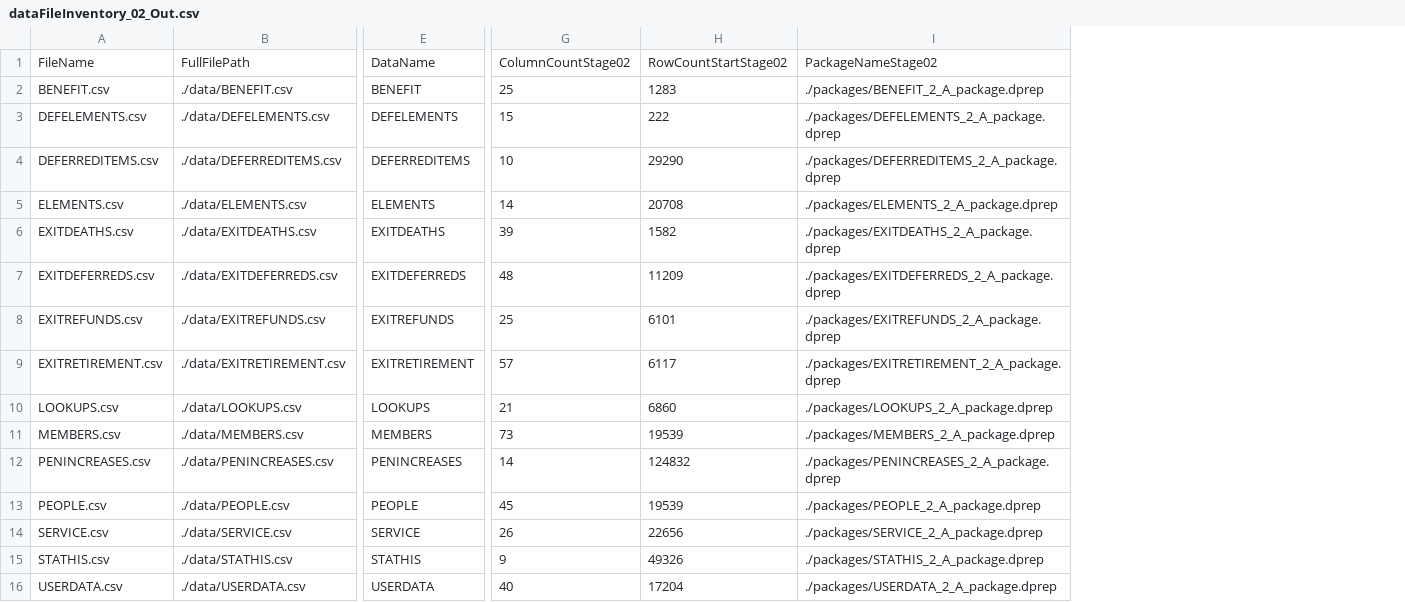
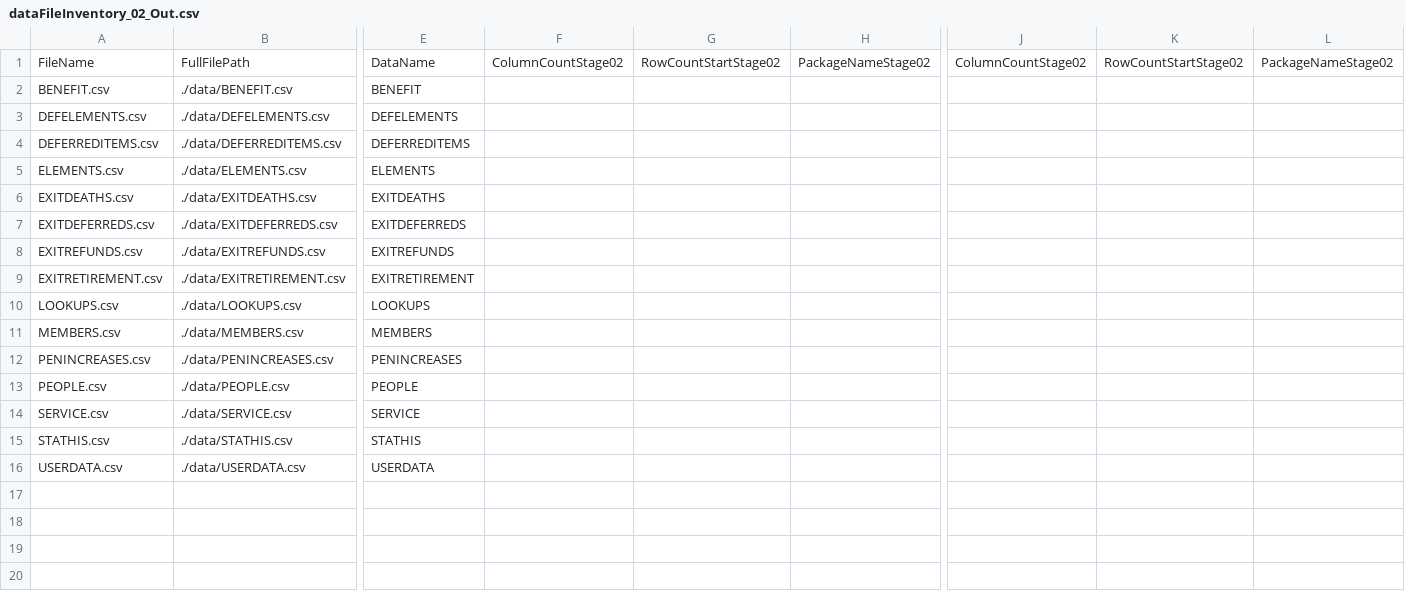
Before and after one commit to Smartitect/dataprep, a CSV file: dataFileInventory_02_Out.csv, drawn as a sheet; only a part is shown, gaps mark what is left out; removed rows and columns are numbered as before the commit, all else as after; the diff names each change by its address in the sheet, - before the commit and + after, or states it on an @@ line.

Commit message:
Fixed header and column counts.

```diff
--- a/dataFileInventory_02_Out.csv
+++ b/dataFileInventory_02_Out.csv
+column F, row 1: ColumnCountStage02
+column G, row 1: RowCountStartStage02
+column H, row 1: PackageNameStage02
-column G, rows 1-16: ColumnCountStage02 | 25 | 15 | 10 | 14 | 39 | 48 | 25 | 57 | 21 | 73 | 14 | 45 | 26 | 9 | 40
-column H, rows 1-16: RowCountStartStage02 | 1283 | 222 | 29290 | 20708 | 1582 | 11209 | 6101 | 6117 | 6860 | 19539 | 124832 | 19539 | 22656 | 49326 | 17204
-column I, rows 1-16: PackageNameStage02 | ./packages/BENEFIT_2_A_package.dprep | ./packages/DEFELEMENTS_2_A_package.dprep | ./packages/DEFERREDITEMS_2_A_package.dprep | ./packages/ELEMENTS_2_A_package.dprep | ./packages/EXITDEATHS_2_A_package.dprep | ./packages/EXITDEFERREDS_2_A_package.dprep | ./packages/EXITREFUNDS_2_A_package.dprep | ./packages/EXITRETIREMENT_2_A_package.dprep | ./packages/LOOKUPS_2_A_package.dprep | ./packages/MEMBERS_2_A_package.dprep | ./packages/PENINCREASES_2_A_package.dprep | ./packages/PEOPLE_2_A_package.dprep | ./packages/SERVICE_2_A_package.dprep | ./packages/STATHIS_2_A_package.dprep | ./packages/USERDATA_2_A_package.dprep
+column J, row 1: ColumnCountStage02
+column K, row 1: RowCountStartStage02
+column L, row 1: PackageNameStage02
```
Also changed, not shown: 3 other files.
